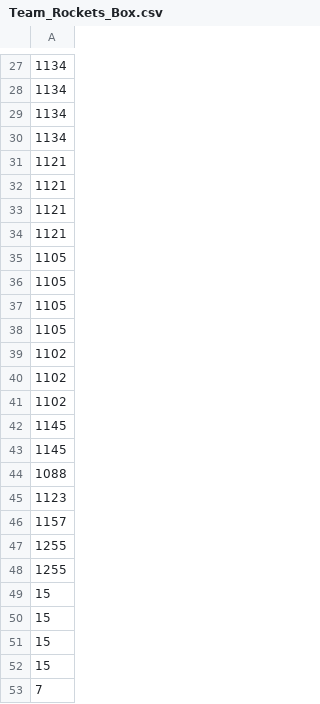
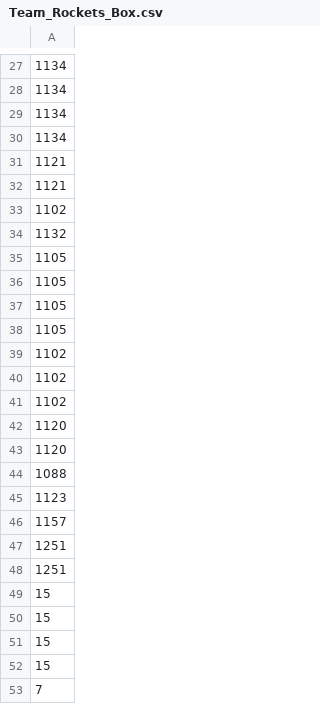
Before and after one commit to trevoreliot/kaggle-ptcg-ai-challenge, a CSV file: assets/decks/versatile/Team_Rockets_Box.csv, drawn as a sheet; only a part is shown, gaps mark what is left out.

Commit message:
fix viz, adjust deck & rewards, fix typo in main

```diff
--- a/assets/decks/versatile/Team_Rockets_Box.csv
+++ b/assets/decks/versatile/Team_Rockets_Box.csv
@@ -32,4 +32,4 @@
 1121
-1121
-1121
+1102
+1132
 1105
@@ -41,4 +41,4 @@
 1102
-1145
-1145
+1120
+1120
 1088
@@ -46,4 +46,4 @@
 1157
-1255
-1255
+1251
+1251
 15
```
Also changed, not shown: 4 other files.
